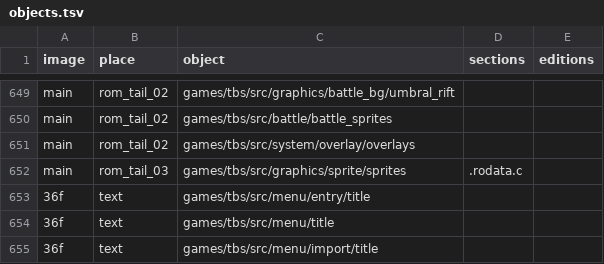
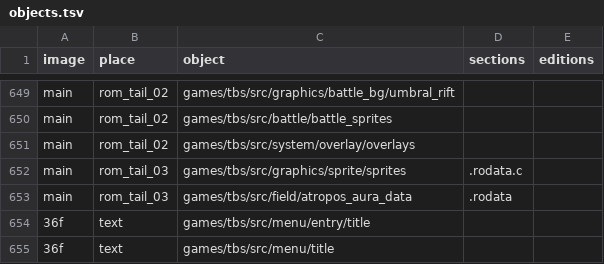
Before and after one commit to YubelPhoenix/alchemy, a TSV file: games/tbs/objects.tsv, drawn as a sheet; only a part is shown, gaps mark what is left out; the shorter side is filled out with more unchanged rows; the diff names each change by its address in the sheet, - before the commit and + after, or states it on an @@ line.

Commit message:
Relocate Atropos aura lookup data to expandable ROM tail

```diff
--- a/games/tbs/objects.tsv
+++ b/games/tbs/objects.tsv
+row 653: main | rom_tail_03 | games/tbs/src/field/atropos_aura_data | .rodata
```
Also changed, not shown: 2 other files.
